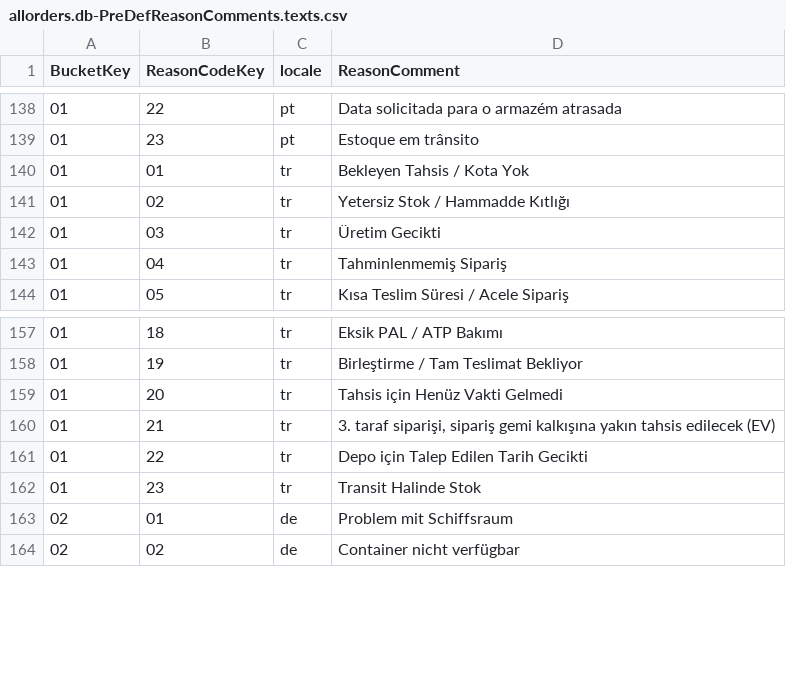
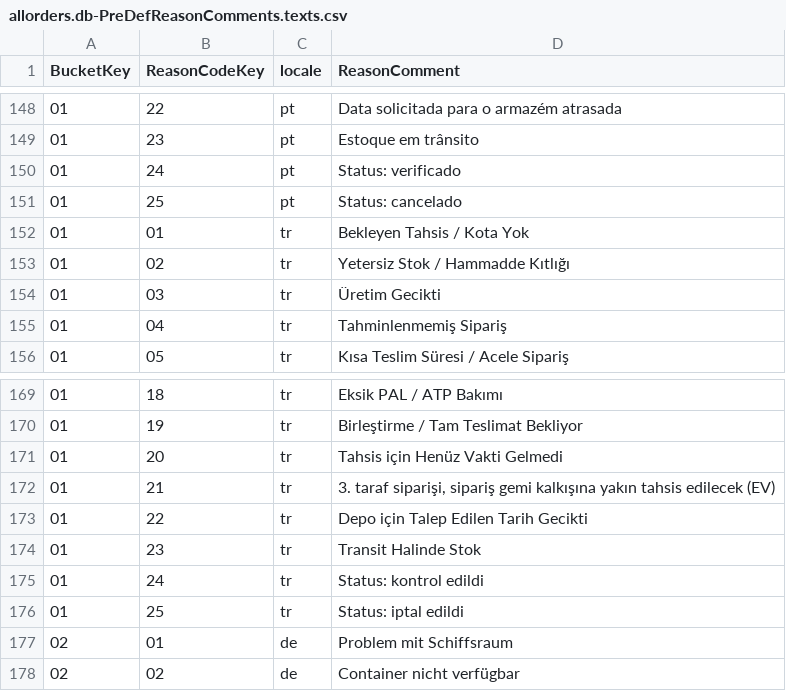
Before and after one commit to aliasad999/order-monitoring-app-services-srv, a CSV file: db/data/allorders.db-PreDefReasonComments.texts.csv, drawn as a sheet; only a part is shown, gaps mark what is left out; the diff covers the shown part only.

```diff
--- a/db/data/allorders.db-PreDefReasonComments.texts.csv
+++ b/db/data/allorders.db-PreDefReasonComments.texts.csv
@@ -139,2 +149,4 @@ BucketKey;ReasonCodeKey;locale;ReasonComment
 01;23;pt;Estoque em trânsito
+01;24;pt;Status: verificado
+01;25;pt;Status: cancelado
 01;01;tr;Bekleyen Tahsis / Kota Yok
@@ -162,2 +174,4 @@ BucketKey;ReasonCodeKey;locale;ReasonComment
 01;23;tr;Transit Halinde Stok
+01;24;tr;Status: kontrol edildi
+01;25;tr;Status: iptal edildi
 02;01;de;Problem mit Schiffsraum
```
Also changed, not shown: 10 added rows elsewhere in this file, db/data/allorders.db-PreDefReasonComments.csv, 9 other files.
